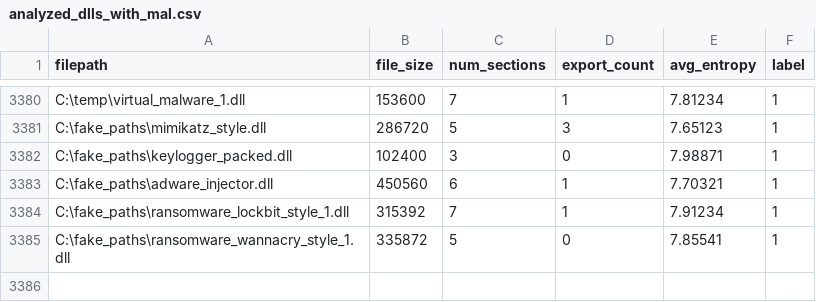
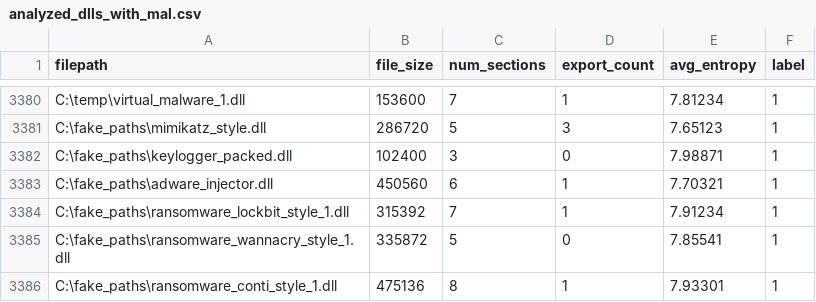
Before and after one commit to jyaniee/DLLDetect, a CSV file: tools/analyzed_dlls_with_mal.csv, drawn as a sheet; only a part is shown, gaps mark what is left out; the diff names each change by its address in the sheet, - before the commit and + after, or states it on an @@ line.

Commit message:
feat:랜섬웨어 유형3추가
fake_paths를 사용해 오버피팅 방지 단순 식별자로 변환

```diff
--- a/tools/analyzed_dlls_with_mal.csv
+++ b/tools/analyzed_dlls_with_mal.csv
+row 3386: C:\fake_paths\ransomware_conti_style_1.dll | 475136 | 8 | 1 | 7.93301 | 1
```
